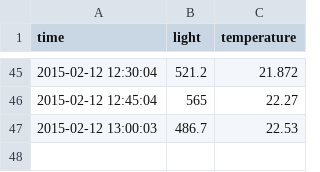
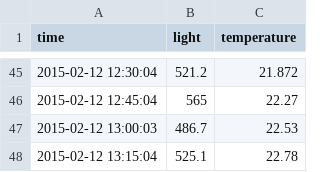
Before and after one commit to dichika/jaguchi, a CSV file: inst/data/room.csv, drawn as a sheet; only a part is shown, gaps mark what is left out.

Commit message:
room update

```diff
--- a/inst/data/room.csv
+++ b/inst/data/room.csv
@@ -47 +47,2 @@
 2015-02-12 13:00:03,486.7,22.53
+2015-02-12 13:15:04,525.1,22.78
```
